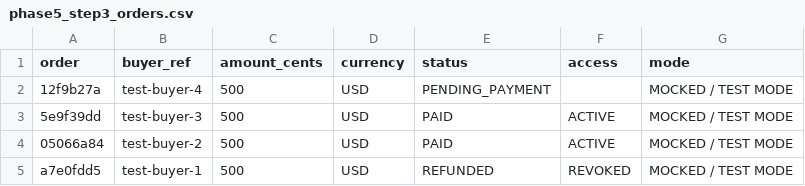
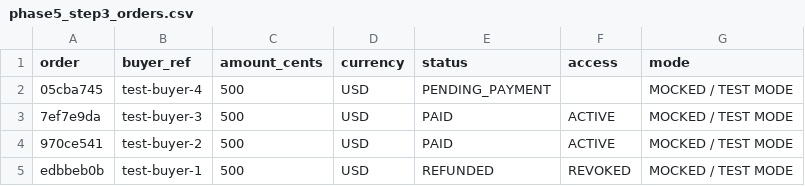
Before and after one commit to Sharl23/FounderOS, a CSV file: outputs/phase5_step3_orders.csv, drawn as a sheet.

```diff
--- a/outputs/phase5_step3_orders.csv
+++ b/outputs/phase5_step3_orders.csv
@@ -1,5 +1,5 @@
 order,buyer_ref,amount_cents,currency,status,access,mode
-12f9b27a,test-buyer-4,500,USD,PENDING_PAYMENT,,MOCKED / TEST MODE
-5e9f39dd,test-buyer-3,500,USD,PAID,ACTIVE,MOCKED / TEST MODE
-05066a84,test-buyer-2,500,USD,PAID,ACTIVE,MOCKED / TEST MODE
-a7e0fdd5,test-buyer-1,500,USD,REFUNDED,REVOKED,MOCKED / TEST MODE
+05cba745,test-buyer-4,500,USD,PENDING_PAYMENT,,MOCKED / TEST MODE
+7ef7e9da,test-buyer-3,500,USD,PAID,ACTIVE,MOCKED / TEST MODE
+970ce541,test-buyer-2,500,USD,PAID,ACTIVE,MOCKED / TEST MODE
+edbbeb0b,test-buyer-1,500,USD,REFUNDED,REVOKED,MOCKED / TEST MODE
```
Also changed, not shown: 50 other files.
